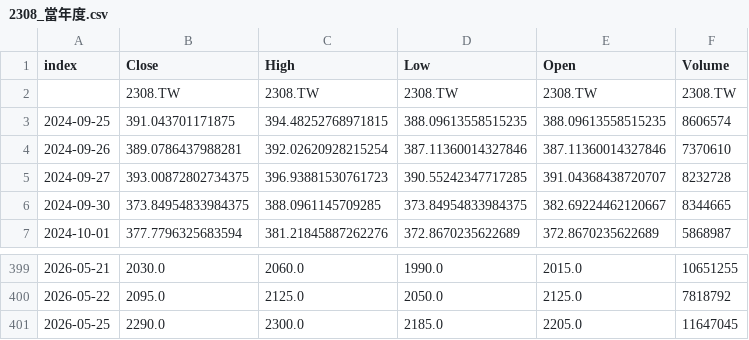
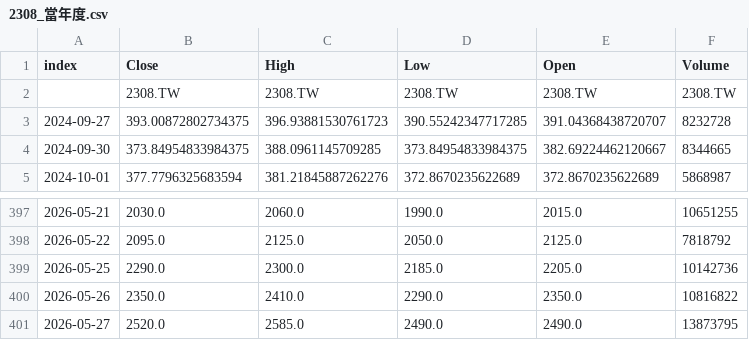
Before and after one commit to klee6153/my-stock-quant, a CSV file: 個股數據/2308_當年度.csv, drawn as a sheet; only a part is shown, gaps mark what is left out.

```diff
--- a/個股數據/2308_當年度.csv
+++ b/個股數據/2308_當年度.csv
@@ -2,4 +2,2 @@ index,Close,High,Low,Open,Volume
 ,2308.TW,2308.TW,2308.TW,2308.TW,2308.TW
-2024-09-25,391.043701171875,394.48252768971815,388.09613558515235,388.09613558515235,8606574
-2024-09-26,389.0786437988281,392.02620928215254,387.11360014327846,387.11360014327846,7370610
 2024-09-27,393.00872802734375,396.93881530761723,390.55242347717285,391.04368438720707,8232728
@@ -400,2 +398,4 @@ index,Close,High,Low,Open,Volume
 2026-05-22,2095.0,2125.0,2050.0,2125.0,7818792
-2026-05-25,2290.0,2300.0,2185.0,2205.0,11647045
+2026-05-25,2290.0,2300.0,2185.0,2205.0,10142736
+2026-05-26,2350.0,2410.0,2290.0,2350.0,10816822
+2026-05-27,2520.0,2585.0,2490.0,2490.0,13873795
```
Also changed, not shown: 個股數據/2330_當年度.csv, 個股數據/2601_當年度.csv.
